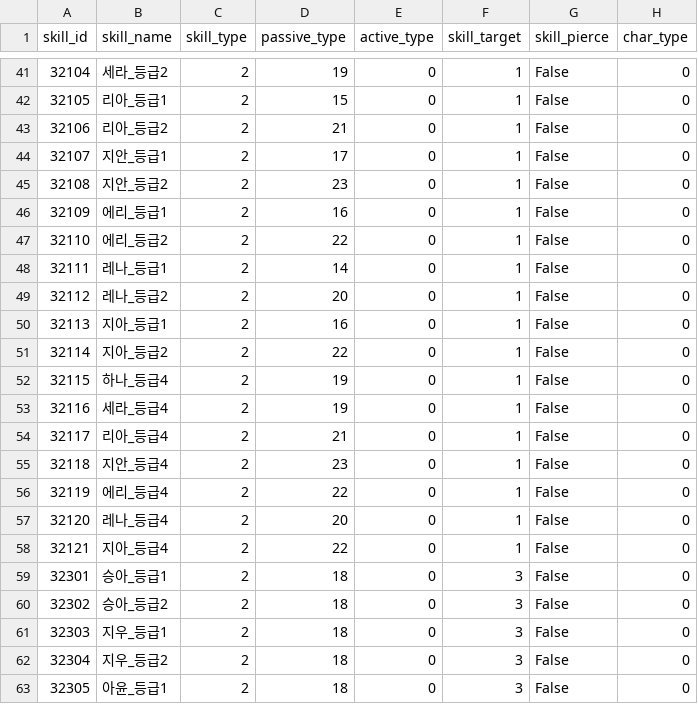
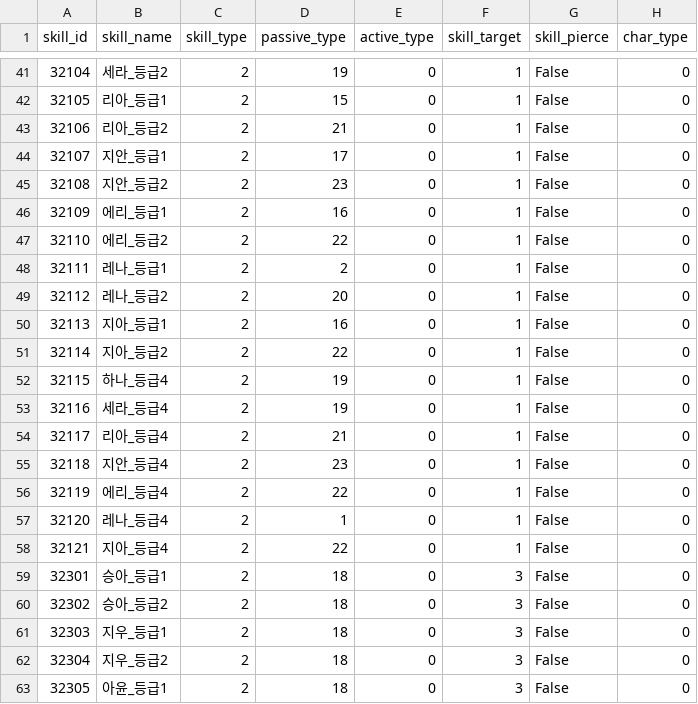
Before and after one commit to HTP31698/HeartStage, a CSV file: HeartStage/Assets/DataTables/SkillTable.csv, drawn as a sheet; only a part is shown, gaps mark what is left out; the diff names each change by its address in the sheet, - before the commit and + after, or states it on an @@ line.

```diff
--- a/HeartStage/Assets/DataTables/SkillTable.csv
+++ b/HeartStage/Assets/DataTables/SkillTable.csv
-D48 (passive_type): 14
+D48 (passive_type): 2
-D57 (passive_type): 20
+D57 (passive_type): 1
```
Also changed, not shown: HeartStage/Assets/DataTables/CharacterTable.csv, HeartStage/Assets/DataTables/InfiniteStageTable.csv, 16 other files.
